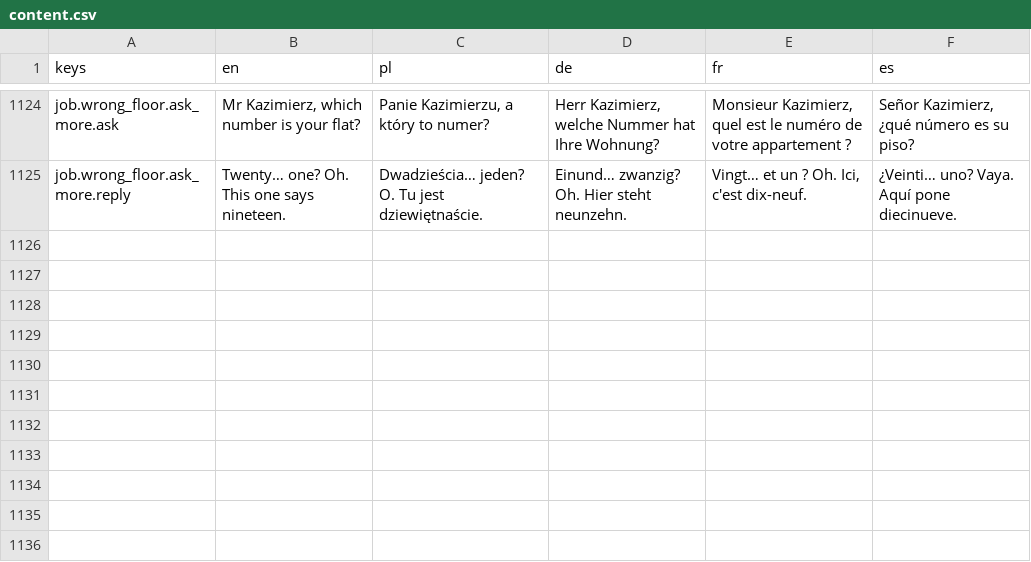
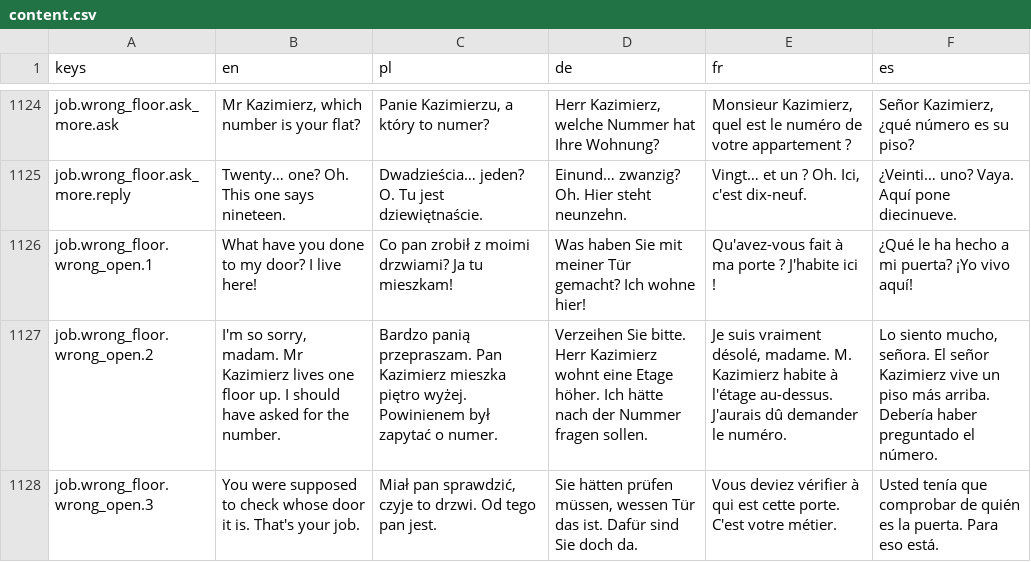
Before and after one commit to woogitsugames/lockwright, a CSV file: game/i18n/content.csv, drawn as a sheet; only a part is shown, gaps mark what is left out.

```diff
--- a/game/i18n/content.csv
+++ b/game/i18n/content.csv
@@ -1125 +1125,4 @@ job.wrong_floor.ask_more.ask,"Mr Kazimierz, which number is your flat?","Panie K
 job.wrong_floor.ask_more.reply,Twenty… one? Oh. This one says nineteen.,Dwadzieścia… jeden? O. Tu jest dziewiętnaście.,Einund… zwanzig? Oh. Hier steht neunzehn.,"Vingt… et un ? Oh. Ici, c'est dix-neuf.",¿Veinti… uno? Vaya. Aquí pone diecinueve.
+job.wrong_floor.wrong_open.1,What have you done to my door? I live here!,Co pan zrobił z moimi drzwiami? Ja tu mieszkam!,Was haben Sie mit meiner Tür gemacht? Ich wohne hier!,Qu'avez-vous fait à ma porte ? J'habite ici !,¿Qué le ha hecho a mi puerta? ¡Yo vivo aquí!
+job.wrong_floor.wrong_open.2,"I'm so sorry, madam. Mr Kazimierz lives one floor up. I should have asked for the number.",Bardzo panią przepraszam. Pan Kazimierz mieszka piętro wyżej. Powinienem był zapytać o numer.,Verzeihen Sie bitte. Herr Kazimierz wohnt eine Etage höher. Ich hätte nach der Nummer fragen sollen.,"Je suis vraiment désolé, madame. M. Kazimierz habite à l'étage au-dessus. J'aurais dû demander le numéro.","Lo siento mucho, señora. El señor Kazimierz vive un piso más arriba. Debería haber preguntado el número."
+job.wrong_floor.wrong_open.3,You were supposed to check whose door it is. That's your job.,"Miał pan sprawdzić, czyje to drzwi. Od tego pan jest.","Sie hätten prüfen müssen, wessen Tür das ist. Dafür sind Sie doch da.",Vous deviez vérifier à qui est cette porte. C'est votre métier.,Usted tenía que comprobar de quién es la puerta. Para eso está.
```
Also changed, not shown: game/i18n/strings.csv, 11 other files.
